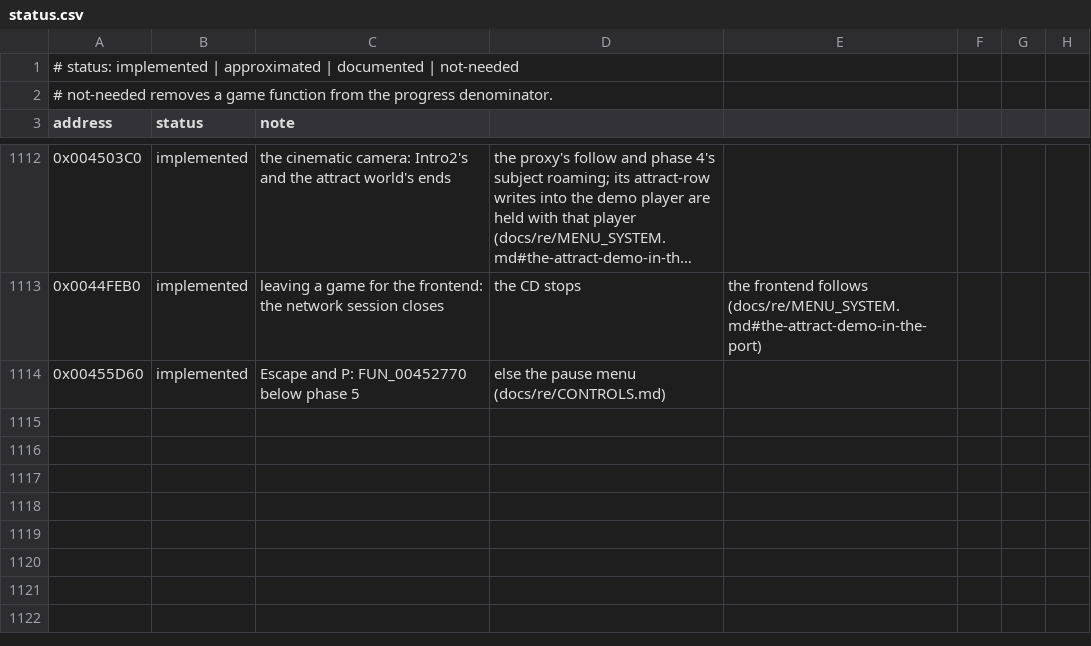
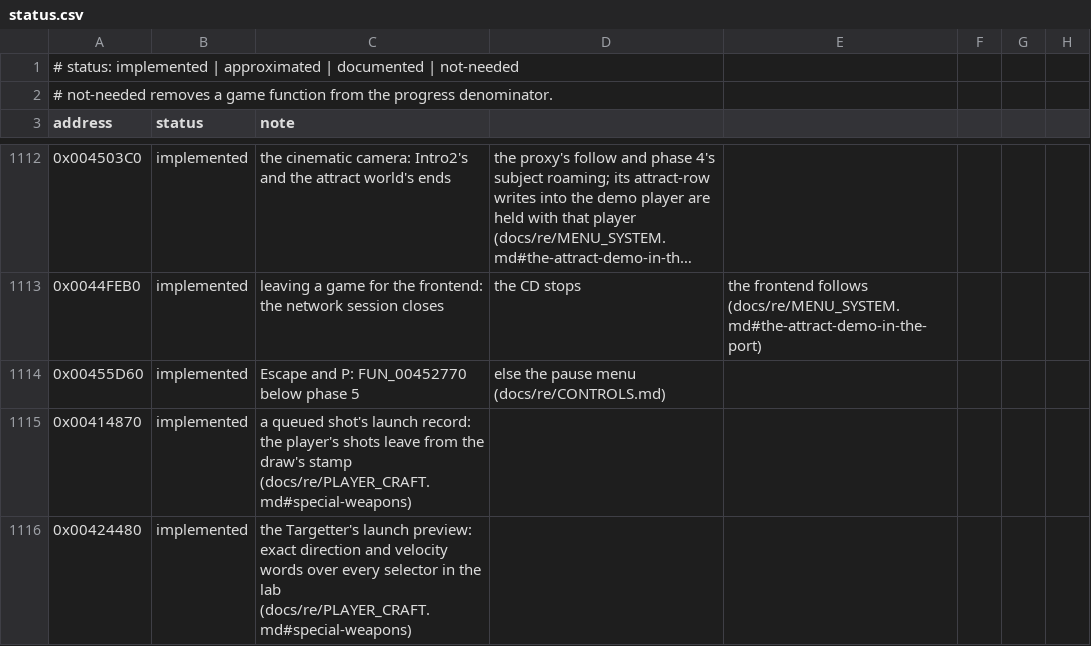
Before and after one commit to xndbogdan/OpenV2K, a CSV file: docs/progress/status.csv, drawn as a sheet; only a part is shown, gaps mark what is left out; long unchanged cells end in …; the diff names each change by its address in the sheet, - before the commit and + after, or states it on an @@ line.

```diff
--- a/docs/progress/status.csv
+++ b/docs/progress/status.csv
+row 1115: 0x00414870 | implemented | a queued shot's launch record: the player's shots leave from the draw's stamp (docs/re/PLAYER_CRAFT.md#special-weapons)
+row 1116: 0x00424480 | implemented | the Targetter's launch preview: exact direction and velocity words over every selector in the lab (docs/re/PLAYER_CRAFT.md#special-weapons)
```
Also changed, not shown: 11 other files.
